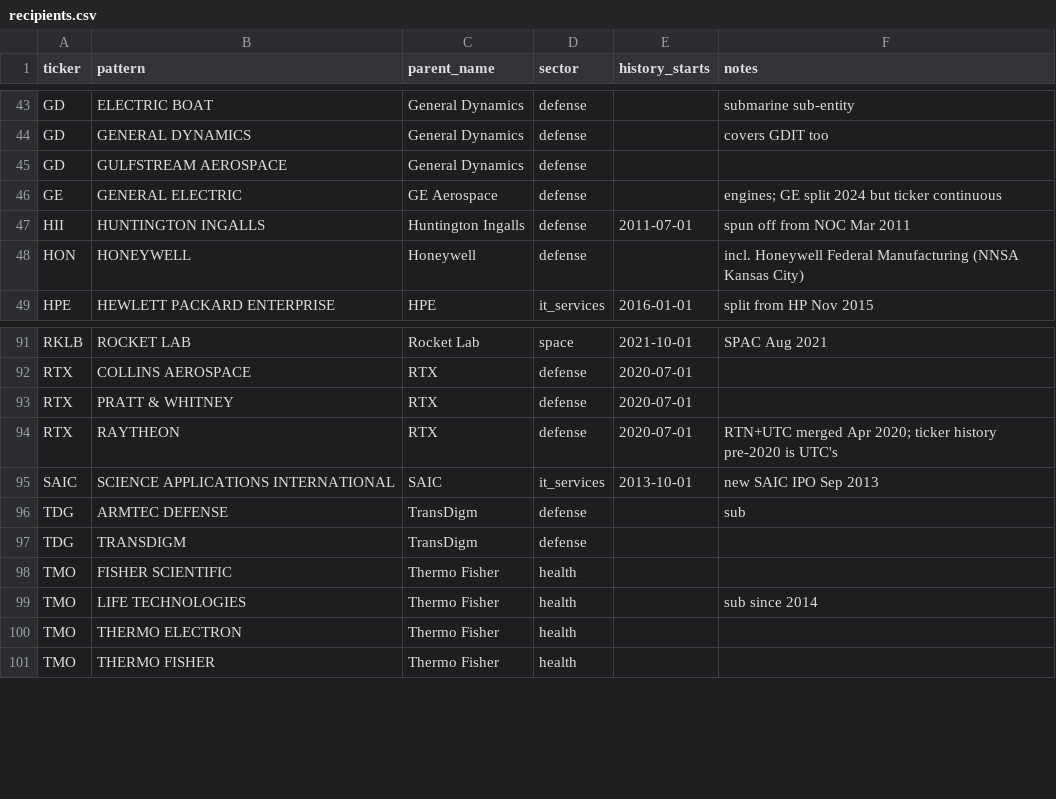
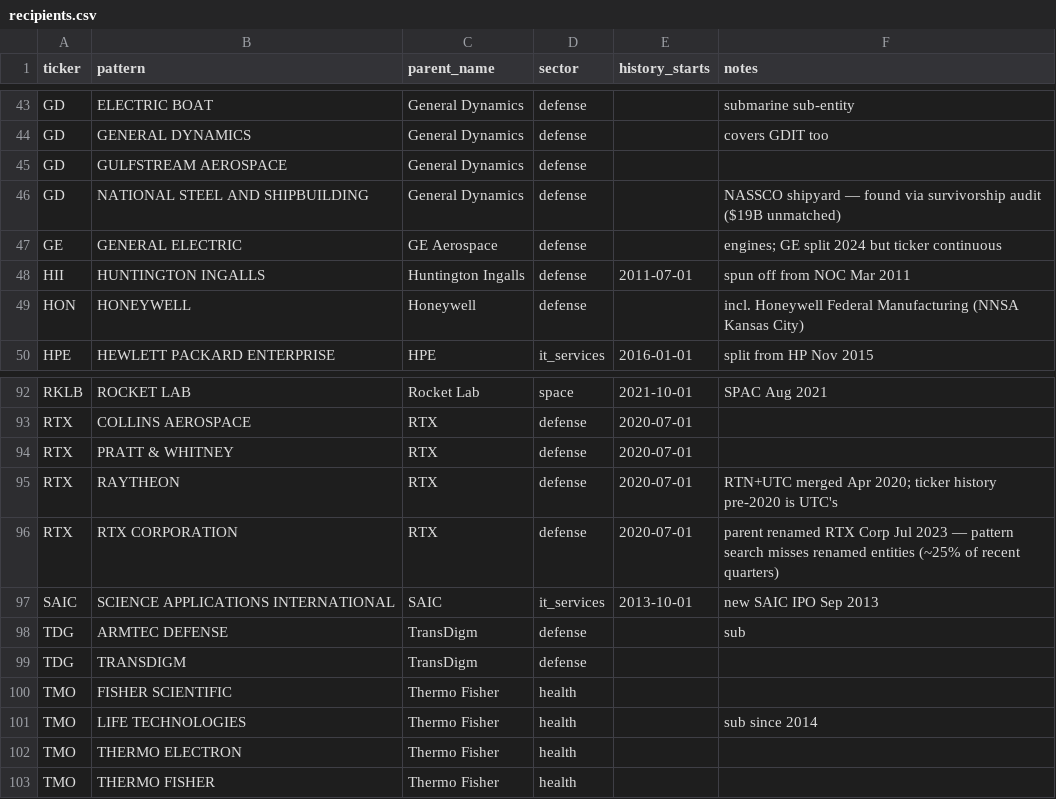
Before and after one commit to 8kevinxu/BUFFET, a CSV file: data/mapping/recipients.csv, drawn as a sheet; only a part is shown, gaps mark what is left out; the diff names each change by its address in the sheet, - before the commit and + after, or states it on an @@ line.

```diff
--- a/data/mapping/recipients.csv
+++ b/data/mapping/recipients.csv
+row 46: GD | NATIONAL STEEL AND SHIPBUILDING | General Dynamics | defense |  | NASSCO shipyard — found via survivorship audit ($19B unmatched)
+row 96: RTX | RTX CORPORATION | RTX | defense | 2020-07-01 | parent renamed RTX Corp Jul 2023 — pattern search misses renamed entities (~25% of recent quarters)
```
Also changed, not shown: 35 other files.
